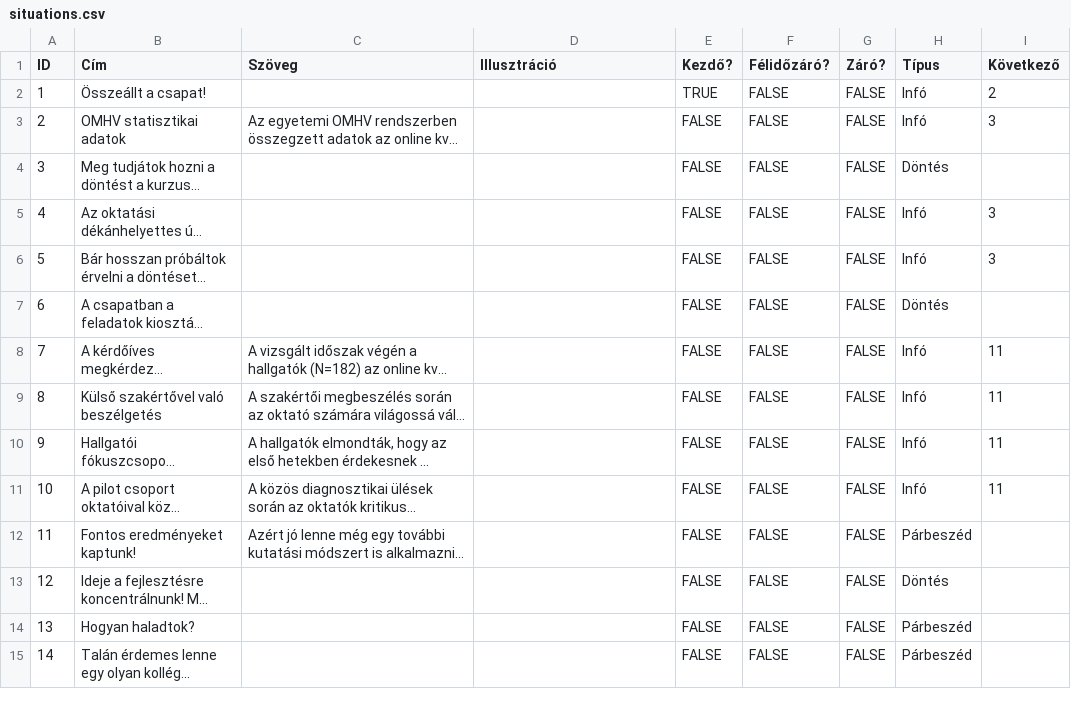
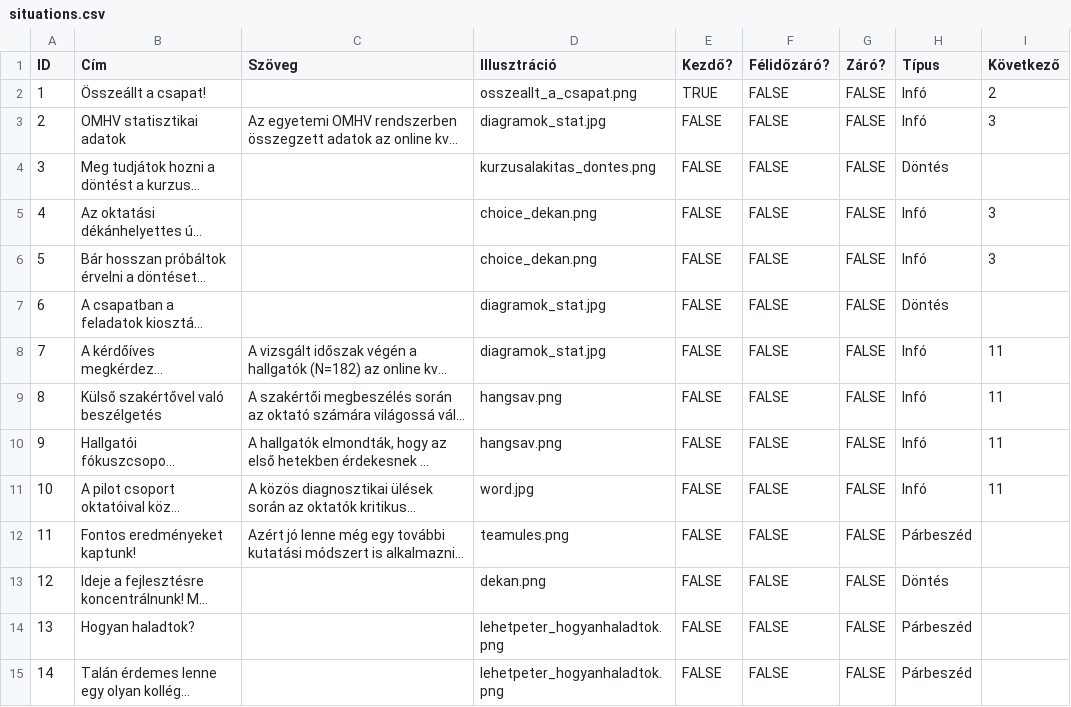
Before and after one commit to Csump/dokk-game, a CSV file: Game/Data/situations.csv, drawn as a sheet; only a part is shown; long unchanged cells end in …; the diff covers the shown part only; the diff names each change by its address in the sheet, - before the commit and + after, or states it on an @@ line.

Commit message:
Fix filenames

```diff
--- a/Game/Data/situations.csv
+++ b/Game/Data/situations.csv
-D2 (Illusztráció): (empty)
+D2 (Illusztráció): osszeallt_a_csapat.png
-D3 (Illusztráció): (empty)
+D3 (Illusztráció): diagramok_stat.jpg
-D4 (Illusztráció): (empty)
+D4 (Illusztráció): kurzusalakitas_dontes.png
-D5:D6 (Illusztráció): (empty)
+D5:D6 (Illusztráció): choice_dekan.png
-D7:D8 (Illusztráció): (empty)
+D7:D8 (Illusztráció): diagramok_stat.jpg
-D9:D10 (Illusztráció): (empty)
+D9:D10 (Illusztráció): hangsav.png
-D11 (Illusztráció): (empty)
+D11 (Illusztráció): word.jpg
-D12 (Illusztráció): (empty)
+D12 (Illusztráció): teamules.png
-D13 (Illusztráció): (empty)
+D13 (Illusztráció): dekan.png
-D14:D15 (Illusztráció): (empty)
+D14:D15 (Illusztráció): lehetpeter_hogyanhaladtok.png
```
Also changed, not shown: 46 edited cells elsewhere in this file.
